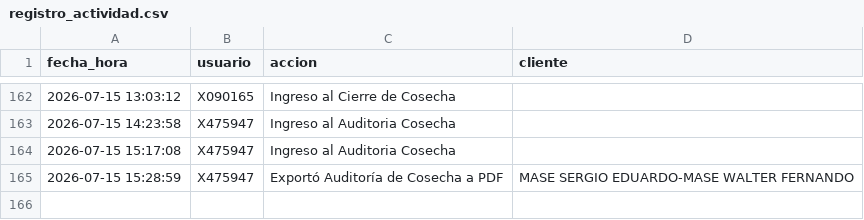
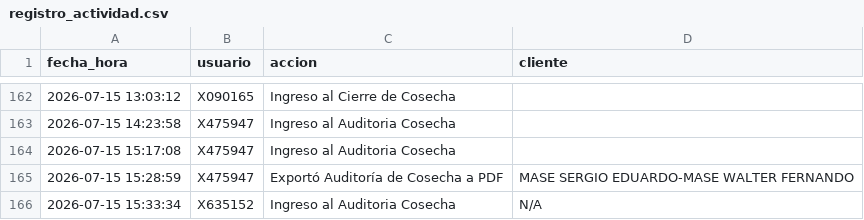
Before and after one commit to suyai-d/reportes-seguridad-db, a CSV file: registro_actividad.csv, drawn as a sheet; only a part is shown, gaps mark what is left out.

Commit message:
Log: x635152 - Ingreso al Auditoria Cosecha

```diff
--- a/registro_actividad.csv
+++ b/registro_actividad.csv
@@ -165 +165,2 @@ fecha_hora,usuario,accion,cliente
 2026-07-15 15:28:59,X475947,Exportó Auditoría de Cosecha a PDF,MASE SERGIO EDUARDO-MASE WALTER FERNANDO
+2026-07-15 15:33:34,X635152,Ingreso al Auditoria Cosecha,N/A
```
